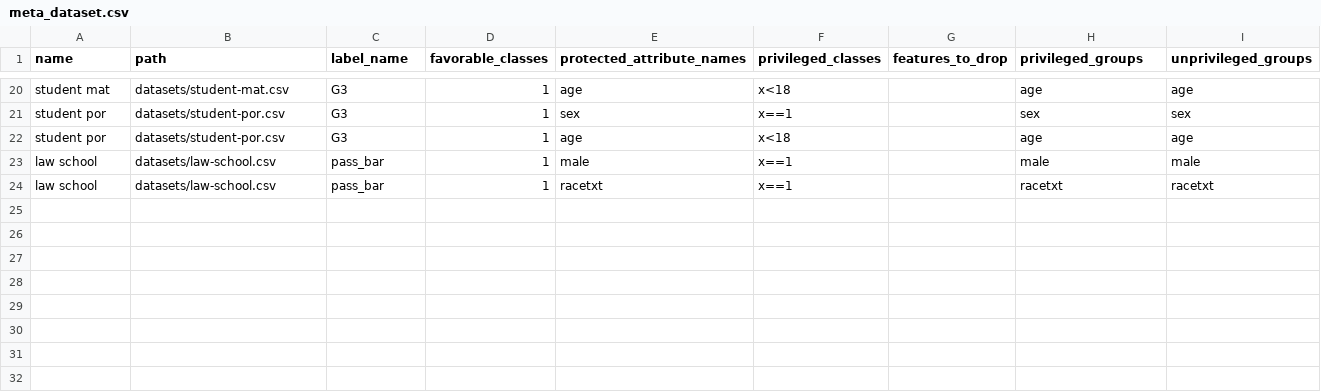
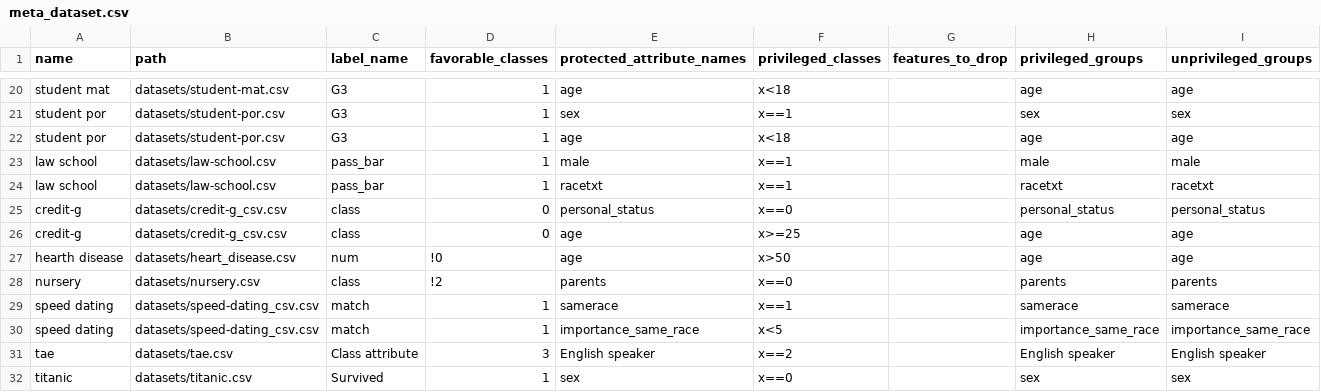
Before and after one commit to DinoDx/Thesis-repo, a CSV file: meta_dataset.csv, drawn as a sheet; only a part is shown, gaps mark what is left out; the diff names each change by its address in the sheet, - before the commit and + after, or states it on an @@ line.

Commit message:
add new datasets

```diff
--- a/meta_dataset.csv
+++ b/meta_dataset.csv
+row 25: credit-g | datasets/credit-g_csv.csv | class | 0 | personal_status | x==0 |  | personal_status | personal_status
+row 26: credit-g | datasets/credit-g_csv.csv | class | 0 | age | x>=25 |  | age | age
+row 27: hearth disease | datasets/heart_disease.csv | num | !0 | age | x>50 |  | age | age
+row 28: nursery | datasets/nursery.csv | class | !2 | parents | x==0 |  | parents | parents
+row 29: speed dating | datasets/speed-dating_csv.csv | match | 1 | samerace | x==1 |  | samerace | samerace
+row 30: speed dating | datasets/speed-dating_csv.csv | match | 1 | importance_same_race | x<5 |  | importance_same_race | importance_same_race
+row 31: tae | datasets/tae.csv | Class attribute | 3 | English speaker | x==2 |  | English speaker | English speaker
+row 32: titanic | datasets/titanic.csv | Survived | 1 | sex | x==0 |  | sex | sex
```
Also changed, not shown: 3 other files.
